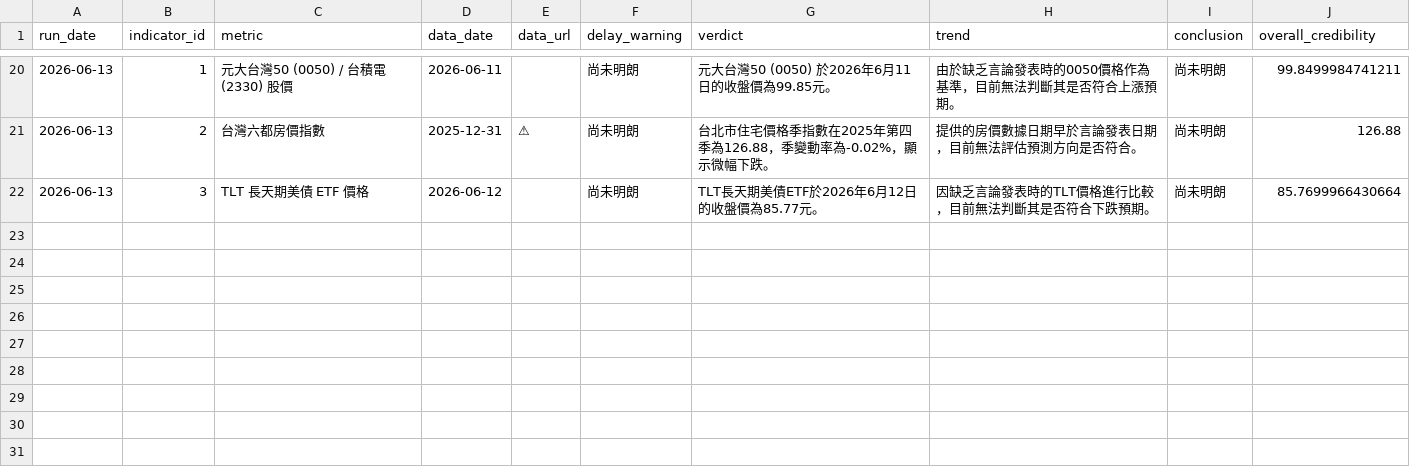
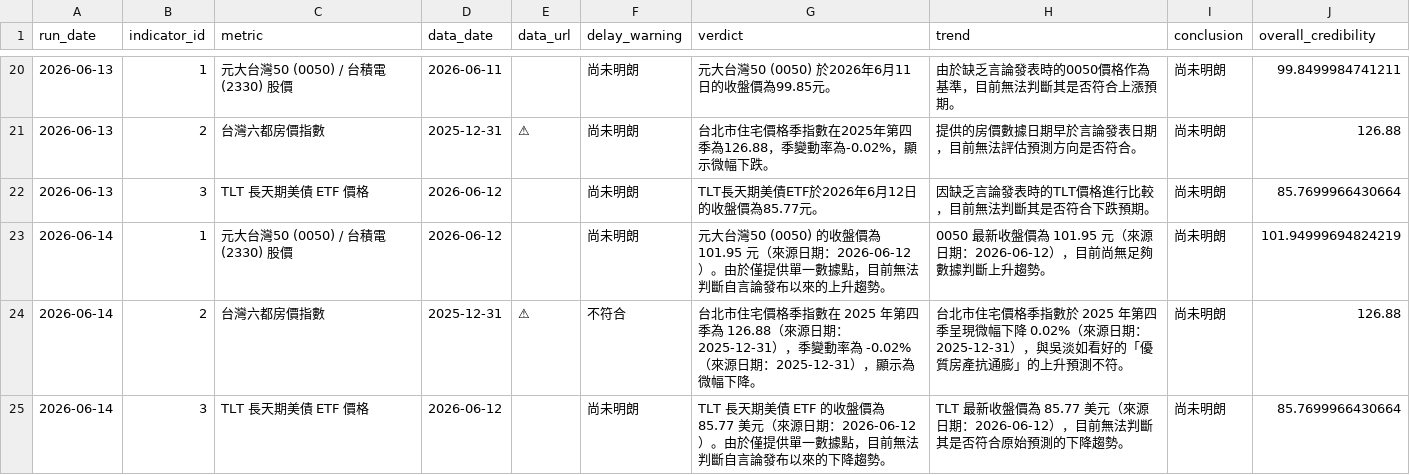
Before and after one commit to nrsabefmusic/01_wu_trend_2026, a CSV file: history.csv, drawn as a sheet; only a part is shown, gaps mark what is left out; the diff names each change by its address in the sheet, - before the commit and + after, or states it on an @@ line.

```diff
--- a/history.csv
+++ b/history.csv
+row 23: 2026-06-14 | 1 | 元大台灣50 (0050) / 台積電 (2330) 股價 | 2026-06-12 |  | 尚未明朗 | 元大台灣50 (0050) 的收盤價為 101.95 元（來源日期：2026-06-12）。由於僅提供單一數據點，目前無法判斷自言論發布以來的上升趨勢。 | 0050 最新收盤價為 101.95 元（來源日期：2026-06-12），目前尚無足夠數據判斷上升趨勢。 | 尚未明朗 | 101.94999694824219
+row 24: 2026-06-14 | 2 | 台灣六都房價指數 | 2025-12-31 | ⚠ | 不符合 | 台北市住宅價格季指數在 2025 年第四季為 126.88（來源日期：2025-12-31），季變動率為 -0.02%（來源日期：2025-12-31），顯示為微幅下降。 | 台北市住宅價格季指數於 2025 年第四季呈現微幅下降 0.02%（來源日期：2025-12-31），與吳淡如看好的「優質房產抗通膨」的上升預測不符。 | 尚未明朗 | 126.88
+row 25: 2026-06-14 | 3 | TLT 長天期美債 ETF 價格 | 2026-06-12 |  | 尚未明朗 | TLT 長天期美債 ETF 的收盤價為 85.77 美元（來源日期：2026-06-12）。由於僅提供單一數據點，目前無法判斷自言論發布以來的下降趨勢。 | TLT 最新收盤價為 85.77 美元（來源日期：2026-06-12），目前無法判斷其是否符合原始預測的下降趨勢。 | 尚未明朗 | 85.7699966430664
```
Also changed, not shown: 1 other file.
